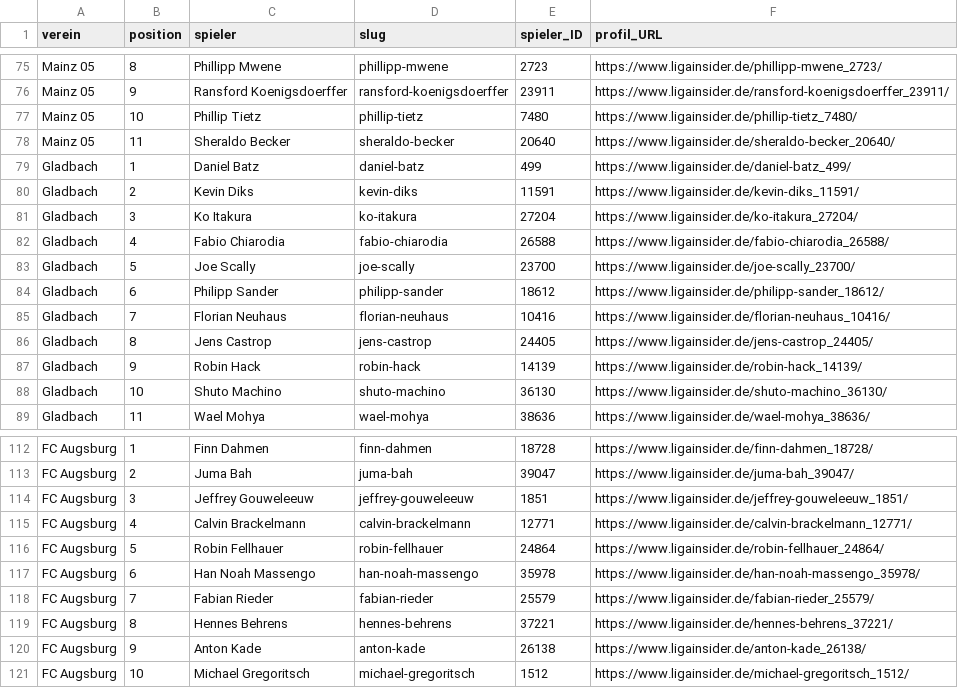
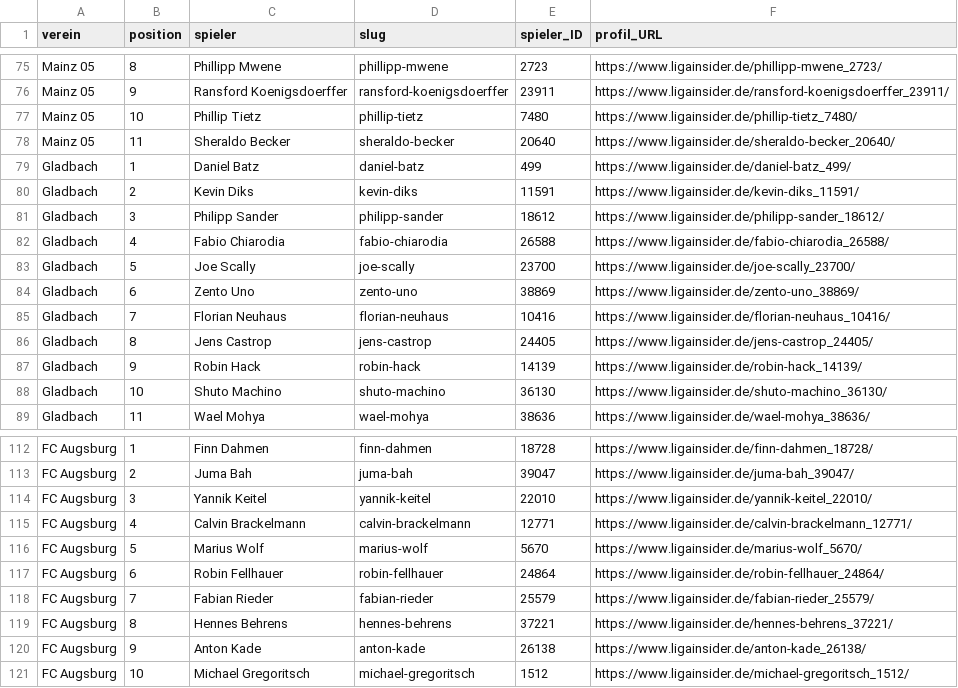
Before and after one commit to robb1302/kickbase-ai, a CSV file: data/matchday/bundesliga_startelf.csv, drawn as a sheet; only a part is shown, gaps mark what is left out.

```diff
--- a/data/matchday/bundesliga_startelf.csv
+++ b/data/matchday/bundesliga_startelf.csv
@@ -80,6 +80,6 @@ Gladbach;1;Daniel Batz;daniel-batz;499;https://www.ligainsider.de/daniel-batz_49
 Gladbach;2;Kevin Diks;kevin-diks;11591;https://www.ligainsider.de/kevin-diks_11591/
-Gladbach;3;Ko Itakura;ko-itakura;27204;https://www.ligainsider.de/ko-itakura_27204/
+Gladbach;3;Philipp Sander;philipp-sander;18612;https://www.ligainsider.de/philipp-sander_18612/
 Gladbach;4;Fabio Chiarodia;fabio-chiarodia;26588;https://www.ligainsider.de/fabio-chiarodia_26588/
 Gladbach;5;Joe Scally;joe-scally;23700;https://www.ligainsider.de/joe-scally_23700/
-Gladbach;6;Philipp Sander;philipp-sander;18612;https://www.ligainsider.de/philipp-sander_18612/
+Gladbach;6;Zento Uno;zento-uno;38869;https://www.ligainsider.de/zento-uno_38869/
 Gladbach;7;Florian Neuhaus;florian-neuhaus;10416;https://www.ligainsider.de/florian-neuhaus_10416/
@@ -113,6 +113,6 @@ FC Augsburg;1;Finn Dahmen;finn-dahmen;18728;https://www.ligainsider.de/finn-dahm
 FC Augsburg;2;Juma Bah;juma-bah;39047;https://www.ligainsider.de/juma-bah_39047/
-FC Augsburg;3;Jeffrey Gouweleeuw;jeffrey-gouweleeuw;1851;https://www.ligainsider.de/jeffrey-gouweleeuw_1851/
+FC Augsburg;3;Yannik Keitel;yannik-keitel;22010;https://www.ligainsider.de/yannik-keitel_22010/
 FC Augsburg;4;Calvin Brackelmann;calvin-brackelmann;12771;https://www.ligainsider.de/calvin-brackelmann_12771/
-FC Augsburg;5;Robin Fellhauer;robin-fellhauer;24864;https://www.ligainsider.de/robin-fellhauer_24864/
-FC Augsburg;6;Han Noah Massengo;han-noah-massengo;35978;https://www.ligainsider.de/han-noah-massengo_35978/
+FC Augsburg;5;Marius Wolf;marius-wolf;5670;https://www.ligainsider.de/marius-wolf_5670/
+FC Augsburg;6;Robin Fellhauer;robin-fellhauer;24864;https://www.ligainsider.de/robin-fellhauer_24864/
 FC Augsburg;7;Fabian Rieder;fabian-rieder;25579;https://www.ligainsider.de/fabian-rieder_25579/
```
Also changed, not shown: data/final/final.csv, data/matchday/bundesliga_alternativen.csv, 1 other file.
